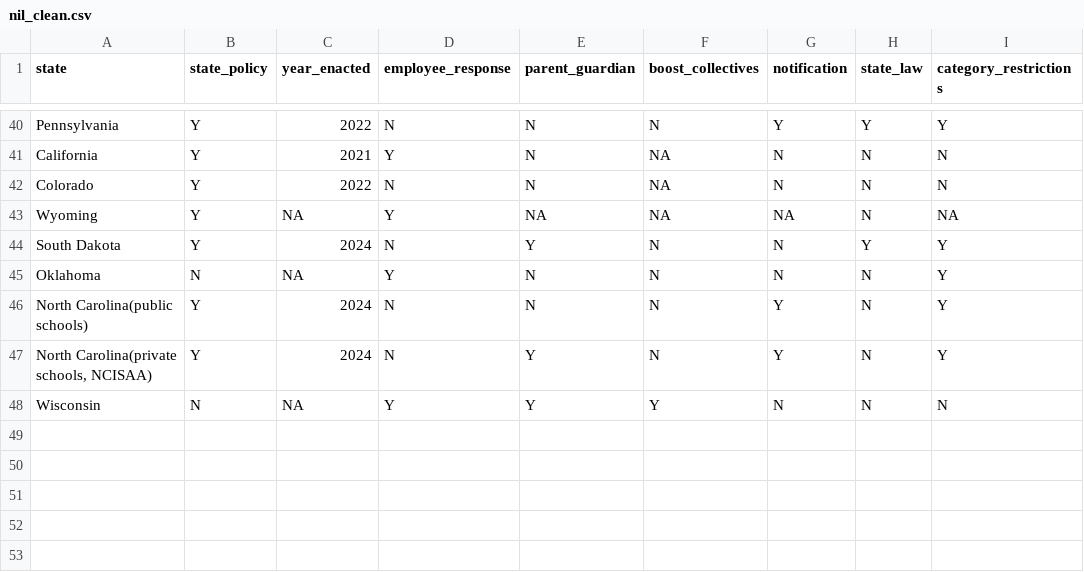
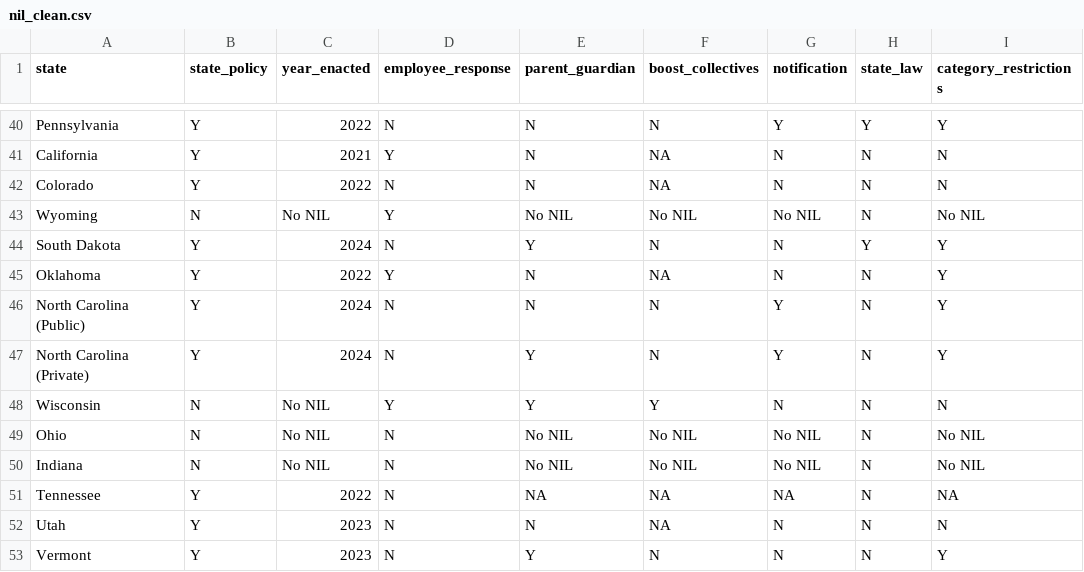
Before and after one commit to pabs-s/jour479x_fall_2024, a CSV file: hs_nil/nil_clean.csv, drawn as a sheet; only a part is shown, gaps mark what is left out; the diff covers the shown part only.

Commit message:
update hs_nil csv

```diff
--- a/hs_nil/nil_clean.csv
+++ b/hs_nil/nil_clean.csv
@@ -42,7 +42,12 @@ California,Y,2021,Y,N,NA,N,N,N
 Colorado,Y,2022,N,N,NA,N,N,N
-Wyoming,Y,NA,Y,NA,NA,NA,N,NA
+Wyoming,N,No NIL,Y,No NIL,No NIL,No NIL,N,No NIL
 South Dakota ,Y,2024,N,Y,N,N,Y,Y
-Oklahoma,N,NA,Y,N,N,N,N,Y
-North Carolina(public schools),Y,2024,N,N,N,Y,N,Y
-"North Carolina(private schools, NCISAA)",Y,2024,N,Y,N,Y,N,Y
-Wisconsin,N,NA,Y,Y,Y,N,N,N
+Oklahoma,Y,2022,Y,N,NA,N,N,Y
+North Carolina (Public),Y,2024,N,N,N,Y,N,Y
+North Carolina (Private),Y,2024,N,Y,N,Y,N,Y
+Wisconsin,N,No NIL,Y,Y,Y,N,N,N
+Ohio,N,No NIL,N,No NIL,No NIL,No NIL,N,No NIL
+Indiana,N,No NIL,N,No NIL,No NIL,No NIL,N,No NIL
+Tennessee,Y,2022,N,NA,NA,NA,N,NA
+Utah,Y,2023,N,N,NA,N,N,N
+Vermont,Y,2023,N,Y,N,N,N,Y
```
Also changed, not shown: 50 edited cells elsewhere in this file.
